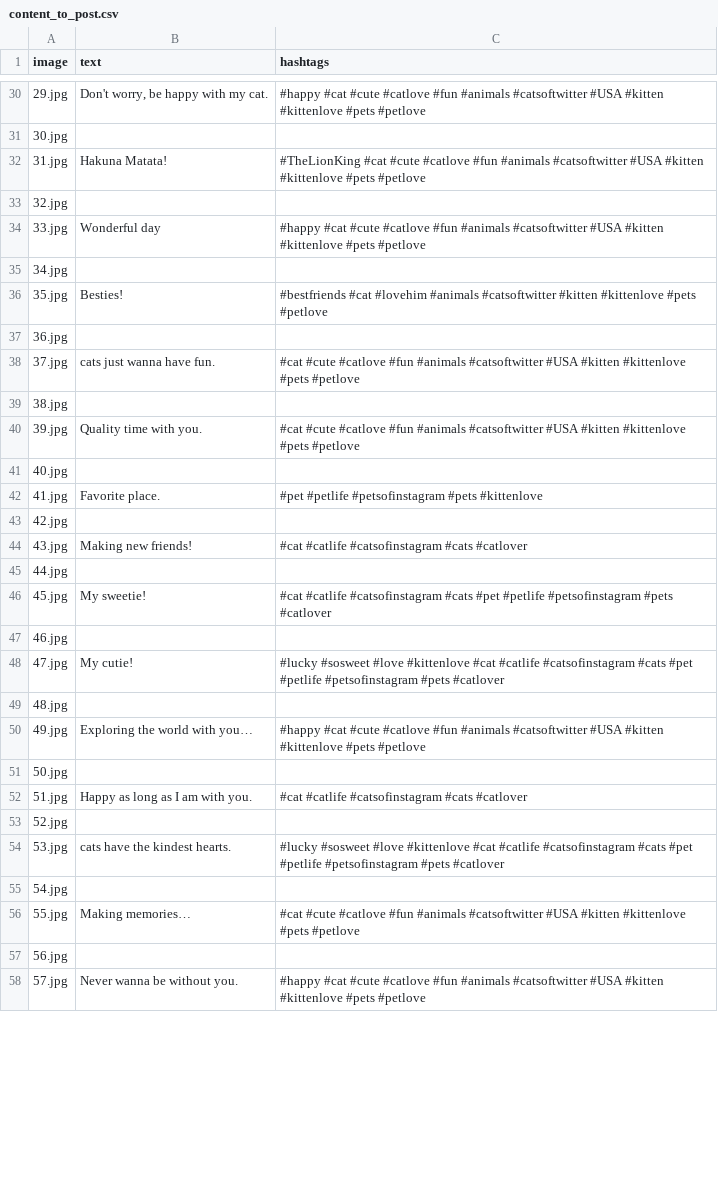
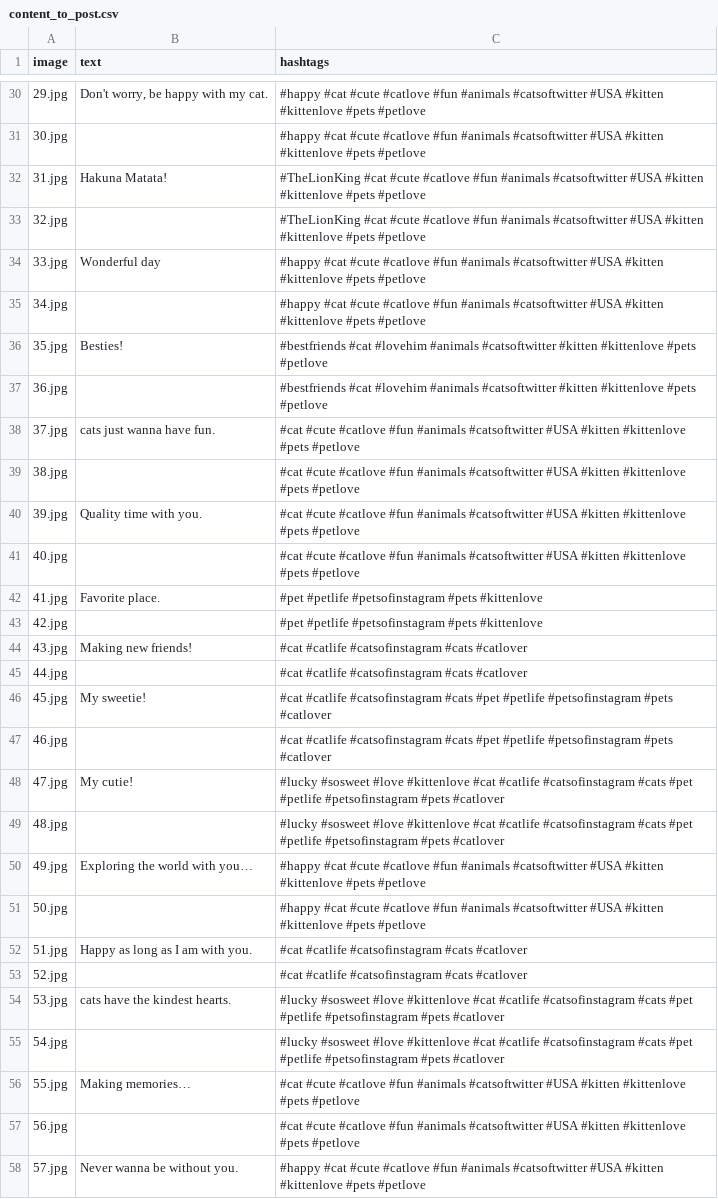
Before and after one commit to DatenkrakeWasTaken/twitter_bot_popularity_evaluation, a CSV file: content/cats/content_to_post.csv, drawn as a sheet; only a part is shown, gaps mark what is left out; the diff covers the shown part only.

Commit message:
compaitibility of data and scripts
adjusted content and scripts to be compatible

```diff
--- a/content/cats/content_to_post.csv
+++ b/content/cats/content_to_post.csv
@@ -30,29 +30,29 @@ image;text;hashtags
 29.jpg;Don't worry, be happy with my cat.;#happy #cat #cute #catlove #fun #animals #catsoftwitter #USA #kitten #kittenlove #pets #petlove
-30.jpg;;
+30.jpg;;#happy #cat #cute #catlove #fun #animals #catsoftwitter #USA #kitten #kittenlove #pets #petlove
 31.jpg;Hakuna Matata!;#TheLionKing #cat #cute #catlove #fun #animals #catsoftwitter #USA #kitten #kittenlove #pets #petlove
-32.jpg;;
+32.jpg;;#TheLionKing #cat #cute #catlove #fun #animals #catsoftwitter #USA #kitten #kittenlove #pets #petlove
 33.jpg;Wonderful day ;#happy #cat #cute #catlove #fun #animals #catsoftwitter #USA #kitten #kittenlove #pets #petlove
-34.jpg;;
+34.jpg;;#happy #cat #cute #catlove #fun #animals #catsoftwitter #USA #kitten #kittenlove #pets #petlove
 35.jpg;Besties!;#bestfriends #cat #lovehim #animals #catsoftwitter #kitten #kittenlove #pets #petlove
-36.jpg;;
+36.jpg;;#bestfriends #cat #lovehim #animals #catsoftwitter #kitten #kittenlove #pets #petlove
 37.jpg;cats just wanna have fun.;#cat #cute #catlove #fun #animals #catsoftwitter #USA #kitten #kittenlove #pets #petlove
-38.jpg;;
+38.jpg;;#cat #cute #catlove #fun #animals #catsoftwitter #USA #kitten #kittenlove #pets #petlove
 39.jpg;Quality time with you.; #cat #cute #catlove #fun #animals #catsoftwitter #USA  #kitten #kittenlove #pets #petlove
-40.jpg;;
+40.jpg;; #cat #cute #catlove #fun #animals #catsoftwitter #USA  #kitten #kittenlove #pets #petlove
 41.jpg;Favorite place.;#pet #petlife #petsofinstagram #pets #kittenlove
-42.jpg;;
+42.jpg;;#pet #petlife #petsofinstagram #pets #kittenlove
 43.jpg;Making new friends! ;#cat #catlife #catsofinstagram #cats #catlover
-44.jpg;;
+44.jpg;;#cat #catlife #catsofinstagram #cats #catlover
 45.jpg;My sweetie!;#cat #catlife #catsofinstagram #cats #pet #petlife #petsofinstagram #pets #catlover
-46.jpg;;
+46.jpg;;#cat #catlife #catsofinstagram #cats #pet #petlife #petsofinstagram #pets #catlover
 47.jpg;My cutie!;#lucky #sosweet #love #kittenlove #cat #catlife #catsofinstagram #cats #pet #petlife #petsofinstagram #pets #catlover
-48.jpg;;
+48.jpg;;#lucky #sosweet #love #kittenlove #cat #catlife #catsofinstagram #cats #pet #petlife #petsofinstagram #pets #catlover
 49.jpg;Exploring the world with you…;#happy #cat #cute #catlove #fun #animals #catsoftwitter #USA #kitten #kittenlove #pets #petlove
-50.jpg;;
+50.jpg;;#happy #cat #cute #catlove #fun #animals #catsoftwitter #USA #kitten #kittenlove #pets #petlove
 51.jpg;Happy as long as I am with you.;#cat #catlife #catsofinstagram #cats #catlover
-52.jpg;;
+52.jpg;;#cat #catlife #catsofinstagram #cats #catlover
 53.jpg;cats have the kindest hearts.;#lucky #sosweet #love #kittenlove #cat #catlife #catsofinstagram #cats #pet #petlife #petsofinstagram #pets #catlover
-54.jpg;;
+54.jpg;;#lucky #sosweet #love #kittenlove #cat #catlife #catsofinstagram #cats #pet #petlife #petsofinstagram #pets #catlover
 55.jpg;Making memories…; #cat #cute #catlove #fun #animals #catsoftwitter #USA  #kitten #kittenlove #pets #petlove
-56.jpg;;
+56.jpg;; #cat #cute #catlove #fun #animals #catsoftwitter #USA  #kitten #kittenlove #pets #petlove
 57.jpg;Never wanna be without you.;#happy #cat #cute #catlove #fun #animals #catsoftwitter #USA #kitten #kittenlove #pets #petlove
```
Also changed, not shown: 16 edited cells elsewhere in this file, content/dogs/content_to_post.csv, 5 other files.
